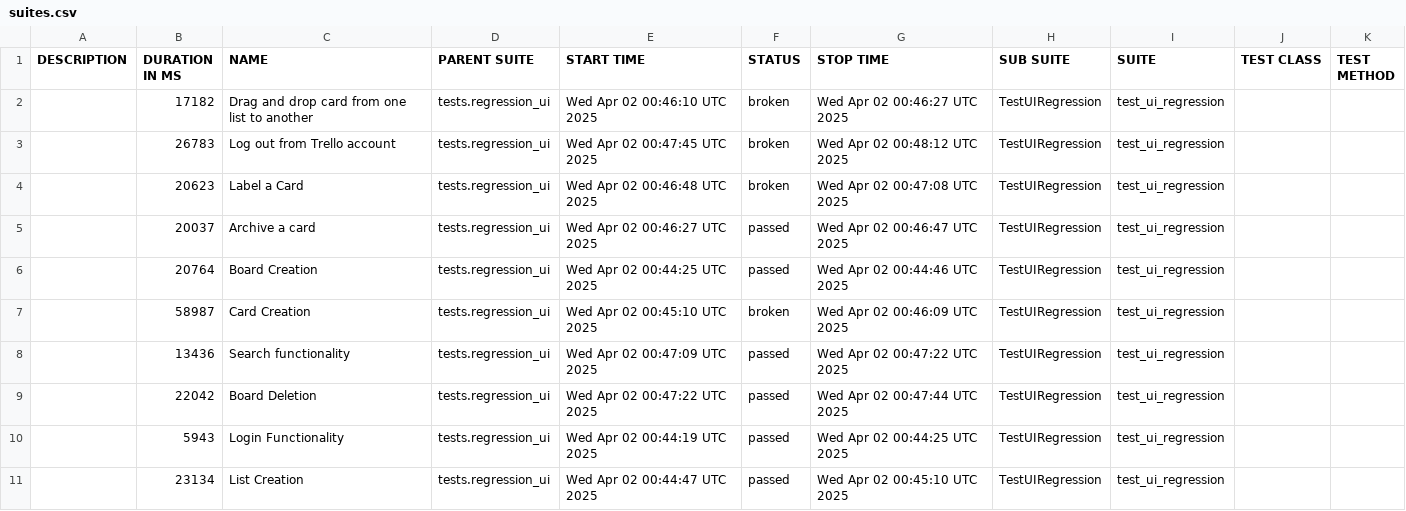
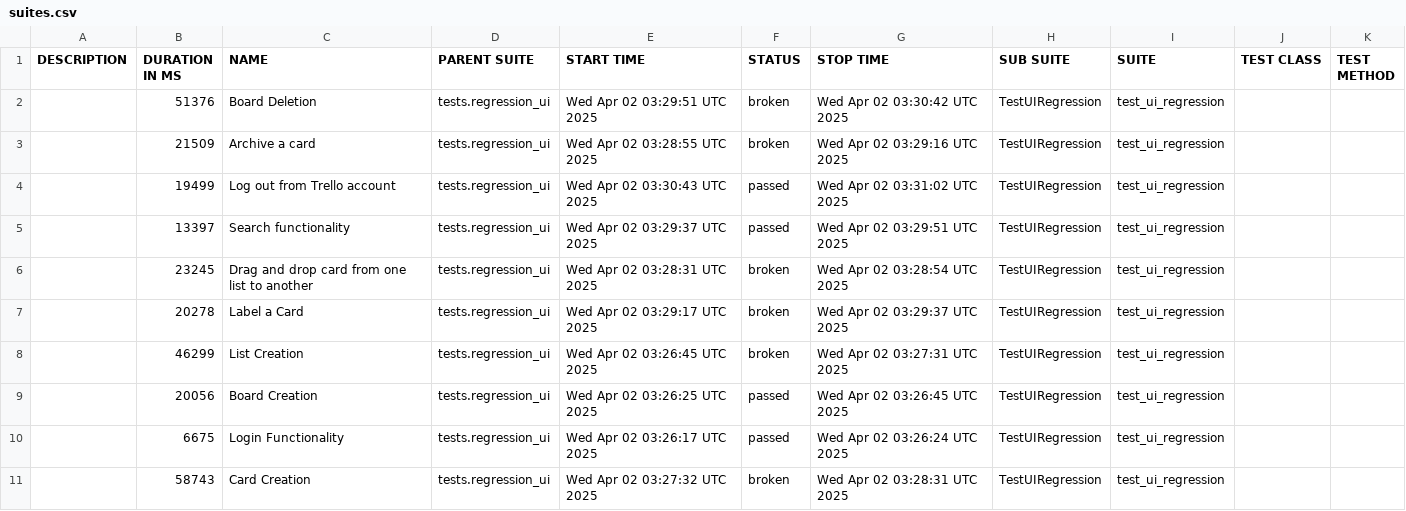
Before and after one commit to vkqapro/pythonSelenium, a CSV file: data/suites.csv, drawn as a sheet.

```diff
--- a/data/suites.csv
+++ b/data/suites.csv
@@ -1,11 +1,11 @@
 "DESCRIPTION","DURATION IN MS","NAME","PARENT SUITE","START TIME","STATUS","STOP TIME","SUB SUITE","SUITE","TEST CLASS","TEST METHOD"
-"","17182","Drag and drop card from one list to another","tests.regression_ui","Wed Apr 02 00:46:10 UTC 2025","broken","Wed Apr 02 00:46:27 UTC 2025","TestUIRegression","test_ui_regression","",""
-"","26783","Log out from Trello account","tests.regression_ui","Wed Apr 02 00:47:45 UTC 2025","broken","Wed Apr 02 00:48:12 UTC 2025","TestUIRegression","test_ui_regression","",""
-"","20623","Label a Card","tests.regression_ui","Wed Apr 02 00:46:48 UTC 2025","broken","Wed Apr 02 00:47:08 UTC 2025","TestUIRegression","test_ui_regression","",""
-"","20037","Archive a card","tests.regression_ui","Wed Apr 02 00:46:27 UTC 2025","passed","Wed Apr 02 00:46:47 UTC 2025","TestUIRegression","test_ui_regression","",""
-"","20764","Board Creation","tests.regression_ui","Wed Apr 02 00:44:25 UTC 2025","passed","Wed Apr 02 00:44:46 UTC 2025","TestUIRegression","test_ui_regression","",""
-"","58987","Card Creation","tests.regression_ui","Wed Apr 02 00:45:10 UTC 2025","broken","Wed Apr 02 00:46:09 UTC 2025","TestUIRegression","test_ui_regression","",""
-"","13436","Search functionality","tests.regression_ui","Wed Apr 02 00:47:09 UTC 2025","passed","Wed Apr 02 00:47:22 UTC 2025","TestUIRegression","test_ui_regression","",""
-"","22042","Board Deletion","tests.regression_ui","Wed Apr 02 00:47:22 UTC 2025","passed","Wed Apr 02 00:47:44 UTC 2025","TestUIRegression","test_ui_regression","",""
-"","5943","Login Functionality","tests.regression_ui","Wed Apr 02 00:44:19 UTC 2025","passed","Wed Apr 02 00:44:25 UTC 2025","TestUIRegression","test_ui_regression","",""
-"","23134","List Creation","tests.regression_ui","Wed Apr 02 00:44:47 UTC 2025","passed","Wed Apr 02 00:45:10 UTC 2025","TestUIRegression","test_ui_regression","",""
+"","51376","Board Deletion","tests.regression_ui","Wed Apr 02 03:29:51 UTC 2025","broken","Wed Apr 02 03:30:42 UTC 2025","TestUIRegression","test_ui_regression","",""
+"","21509","Archive a card","tests.regression_ui","Wed Apr 02 03:28:55 UTC 2025","broken","Wed Apr 02 03:29:16 UTC 2025","TestUIRegression","test_ui_regression","",""
+"","19499","Log out from Trello account","tests.regression_ui","Wed Apr 02 03:30:43 UTC 2025","passed","Wed Apr 02 03:31:02 UTC 2025","TestUIRegression","test_ui_regression","",""
+"","13397","Search functionality","tests.regression_ui","Wed Apr 02 03:29:37 UTC 2025","passed","Wed Apr 02 03:29:51 UTC 2025","TestUIRegression","test_ui_regression","",""
+"","23245","Drag and drop card from one list to another","tests.regression_ui","Wed Apr 02 03:28:31 UTC 2025","broken","Wed Apr 02 03:28:54 UTC 2025","TestUIRegression","test_ui_regression","",""
+"","20278","Label a Card","tests.regression_ui","Wed Apr 02 03:29:17 UTC 2025","broken","Wed Apr 02 03:29:37 UTC 2025","TestUIRegression","test_ui_regression","",""
+"","46299","List Creation","tests.regression_ui","Wed Apr 02 03:26:45 UTC 2025","broken","Wed Apr 02 03:27:31 UTC 2025","TestUIRegression","test_ui_regression","",""
+"","20056","Board Creation","tests.regression_ui","Wed Apr 02 03:26:25 UTC 2025","passed","Wed Apr 02 03:26:45 UTC 2025","TestUIRegression","test_ui_regression","",""
+"","6675","Login Functionality","tests.regression_ui","Wed Apr 02 03:26:17 UTC 2025","passed","Wed Apr 02 03:26:24 UTC 2025","TestUIRegression","test_ui_regression","",""
+"","58743","Card Creation","tests.regression_ui","Wed Apr 02 03:27:32 UTC 2025","broken","Wed Apr 02 03:28:31 UTC 2025","TestUIRegression","test_ui_regression","",""
```
Also changed, not shown: 53 other files.
